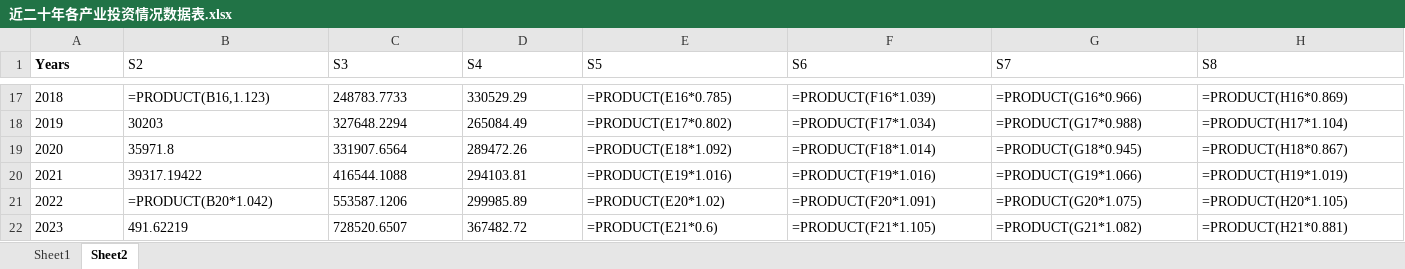
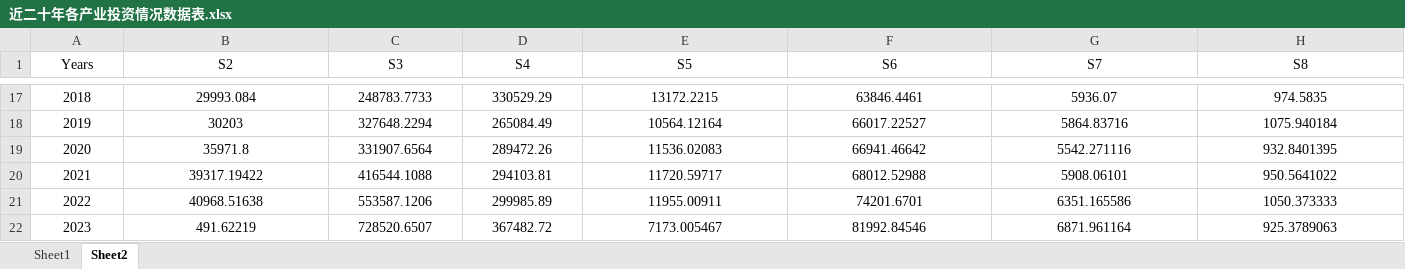
Before and after one commit to Czhongshao/2025-HSB, an Excel workbook: data/近二十年各产业投资情况数据表.xlsx, sheet Sheet2, drawn as a sheet; only a part is shown, gaps mark what is left out; values as stored, in another font and other column widths than the file's, no borders; formulas are shown in place of their values; the diff covers the shown part only; the diff names each change by its address in the sheet, - before the commit and + after, or states it on an @@ line.

```diff
--- a/data/近二十年各产业投资情况数据表.xlsx (sheet Sheet2)
+++ b/data/近二十年各产业投资情况数据表.xlsx (sheet Sheet2)
-A1:H22 alignment: left
+A1:H22 alignment: center
-A1 bold: on
+A1 bold: off
-B17 (S2): =PRODUCT(B16,1.123)
+B17 (S2): 29993.084
-E17 (S5): =PRODUCT(E16*0.785)
+E17 (S5): 13172.2215
-F17 (S6): =PRODUCT(F16*1.039)
+F17 (S6): 63846.4461
-G17 (S7): =PRODUCT(G16*0.966)
+G17 (S7): 5936.07
-H17 (S8): =PRODUCT(H16*0.869)
+H17 (S8): 974.5835
-E18 (S5): =PRODUCT(E17*0.802)
+E18 (S5): 10564.12164
-F18 (S6): =PRODUCT(F17*1.034)
+F18 (S6): 66017.22527
-G18 (S7): =PRODUCT(G17*0.988)
+G18 (S7): 5864.83716
-H18 (S8): =PRODUCT(H17*1.104)
+H18 (S8): 1075.940184
-E19 (S5): =PRODUCT(E18*1.092)
+E19 (S5): 11536.02083
-F19 (S6): =PRODUCT(F18*1.014)
+F19 (S6): 66941.46642
-G19 (S7): =PRODUCT(G18*0.945)
+G19 (S7): 5542.271116
-H19 (S8): =PRODUCT(H18*0.867)
+H19 (S8): 932.8401395
-E20 (S5): =PRODUCT(E19*1.016)
+E20 (S5): 11720.59717
-F20 (S6): =PRODUCT(F19*1.016)
+F20 (S6): 68012.52988
-G20 (S7): =PRODUCT(G19*1.066)
+G20 (S7): 5908.06101
-H20 (S8): =PRODUCT(H19*1.019)
+H20 (S8): 950.5641022
-B21 (S2): =PRODUCT(B20*1.042)
+B21 (S2): 40968.51638
-E21 (S5): =PRODUCT(E20*1.02)
+E21 (S5): 11955.00911
-F21 (S6): =PRODUCT(F20*1.091)
+F21 (S6): 74201.6701
-G21 (S7): =PRODUCT(G20*1.075)
+G21 (S7): 6351.165586
-H21 (S8): =PRODUCT(H20*1.105)
+H21 (S8): 1050.373333
-E22 (S5): =PRODUCT(E21*0.6)
+E22 (S5): 7173.005467
-F22 (S6): =PRODUCT(F21*1.105)
+F22 (S6): 81992.84546
-G22 (S7): =PRODUCT(G21*1.082)
+G22 (S7): 6871.961164
-H22 (S8): =PRODUCT(H21*0.881)
+H22 (S8): 925.3789063
```
Also changed, not shown: 30 edited cells and cell formats elsewhere in this sheet, data/nihe.xlsx, 49 other files.
